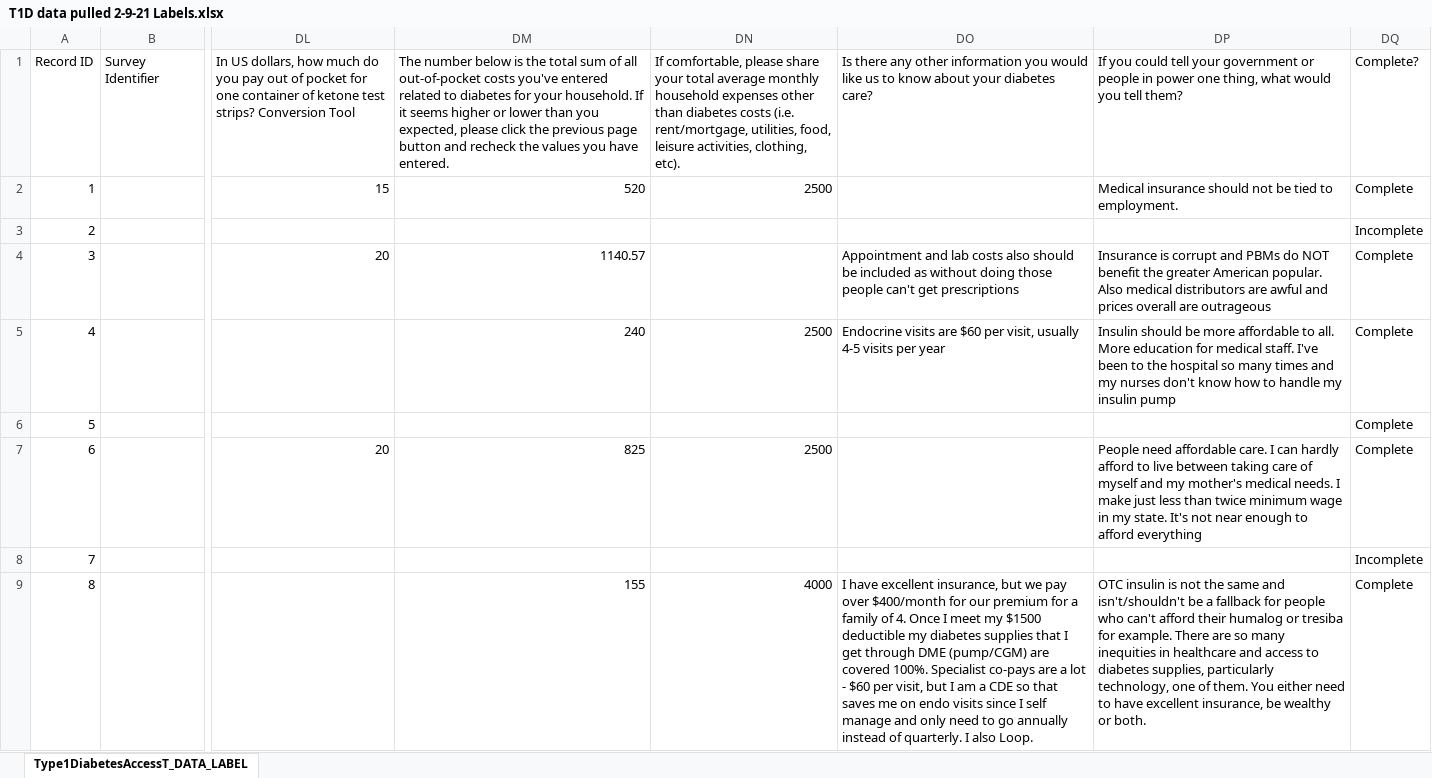
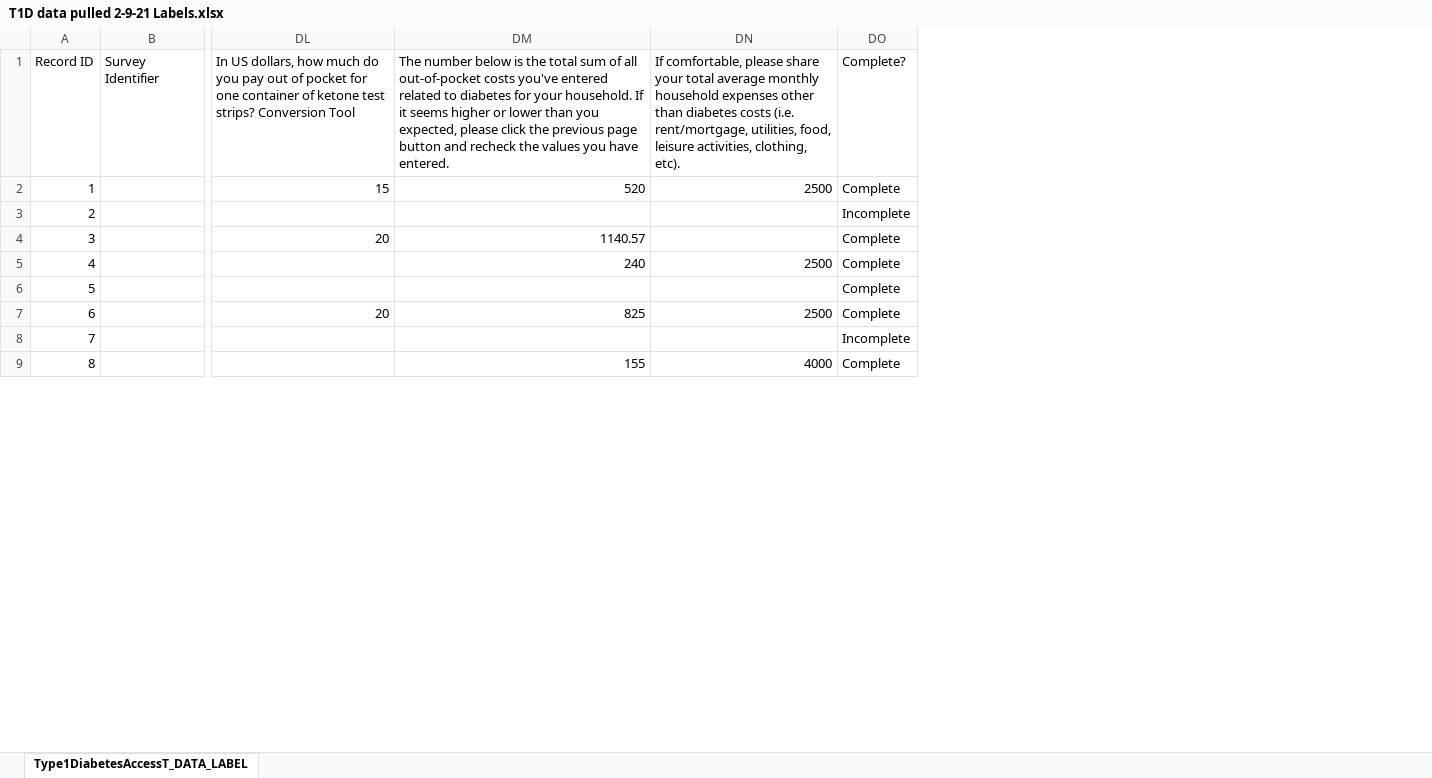
Before and after one commit to athieffry/T1International-OoPE-survey-2020, an Excel workbook: 1a - Raw Data/survey/T1D data pulled 2-9-21 Labels.xlsx, sheet Type1DiabetesAccessT_DATA_LABEL, drawn as a sheet; only a part is shown, gaps mark what is left out; values as stored, in another font and other column widths than the file's, no borders; the diff names each change by its address in the sheet, - before the commit and + after, or states it on an @@ line.

Commit message:
typos

```diff
--- a/1a - Raw Data/survey/T1D data pulled 2-9-21 Labels.xlsx (sheet Type1DiabetesAccessT_DATA_LABEL)
+++ b/1a - Raw Data/survey/T1D data pulled 2-9-21 Labels.xlsx (sheet Type1DiabetesAccessT_DATA_LABEL)
-column DO, rows 1-9: Is there any other information you would like us to know about your diabetes care? |  |  | Appointment and lab costs also should be included as without doing those people can't get prescriptions | Endocrine visits are $60 per visit, usually 4-5 visits per year |  |  |  | I have excellent insurance, but we pay over $400/month for our premium for a family of 4. Once I meet my $1500 deductible my diabetes supplies that I get through DME (pump/CGM) are covered 100%. Specialist co-pays are a lot - $60 per visit, but I am a CDE so that saves me on endo visits since I self manage and only need to go annually instead of quarterly. I also Loop.
-column DP, rows 1-9: If you could tell your government or people in power one thing, what would you tell them? | Medical insurance should not be tied to employment. |  | Insurance is corrupt and PBMs do NOT benefit the greater American popular. Also medical distributors are awful and prices overall are outrageous | Insulin should be more affordable to all. More education for medical staff. I've been to the hospital so many times and my nurses don't know how to handle my insulin pump |  | People need affordable care. I can hardly afford to live between taking care of myself and my mother's medical needs. I make just less than twice minimum wage in my state. It's not near enough to afford everything |  | OTC insulin is not the same and isn't/shouldn't be a fallback for people who can't afford their humalog or tresiba for example. There are so many inequities in healthcare and access to diabetes supplies, particularly technology, one of them. You either need to have excellent insurance, be wealthy or both.
```
Also changed, not shown: 1a - Raw Data/survey/column names for R.xlsx, 3 other files.
